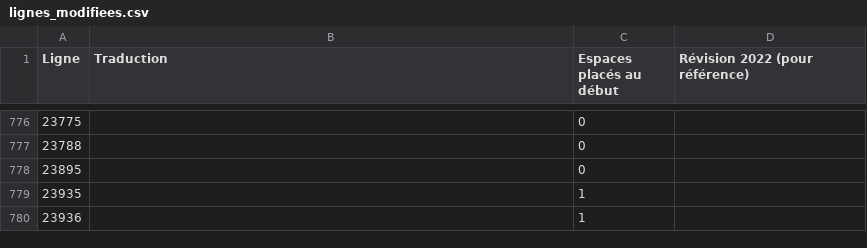
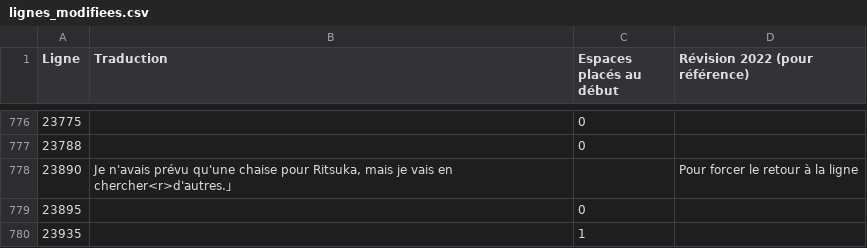
Before and after one commit to requinDr/mahoyo-insert-french, a CSV file: sources/lignes_modifiees.csv, drawn as a sheet; only a part is shown, gaps mark what is left out; the shorter side is filled out with more unchanged rows; the diff names each change by its address in the sheet, - before the commit and + after, or states it on an @@ line.

```diff
--- a/sources/lignes_modifiees.csv
+++ b/sources/lignes_modifiees.csv
+row 778: 23890 | Je n'avais prévu qu'une chaise pour Ritsuka, mais je vais en chercher<r>d'autres.」 |  | Pour forcer le retour à la ligne
```
Also changed, not shown: 4 other files.
